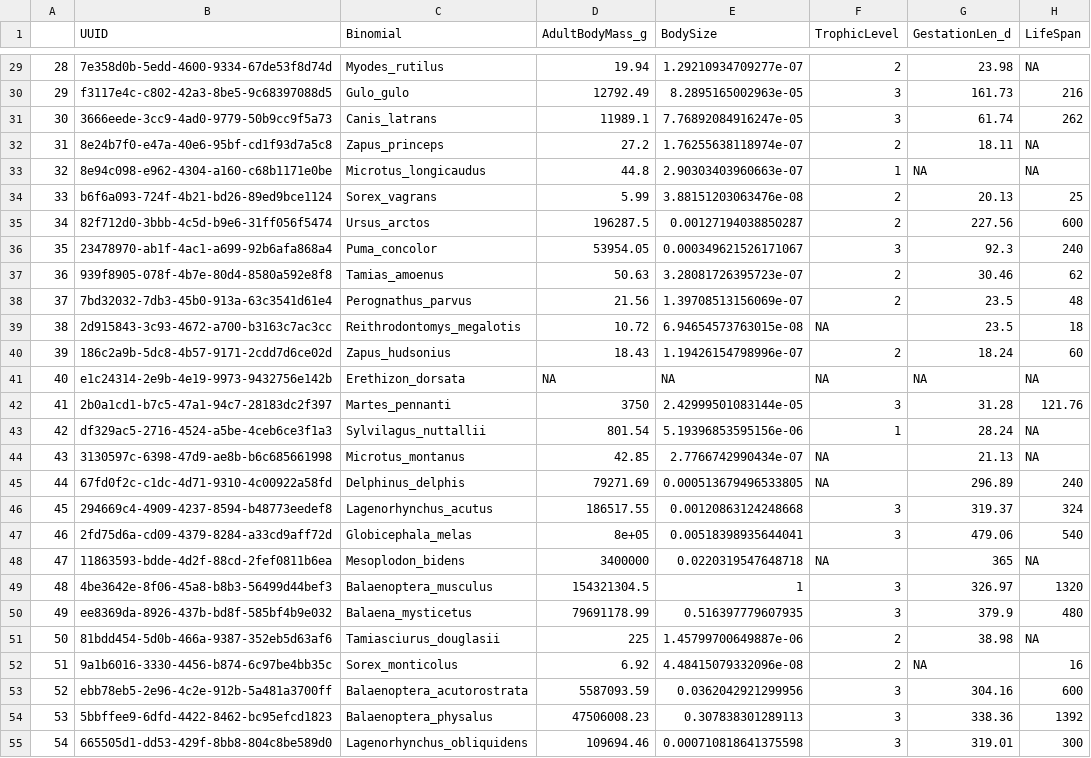
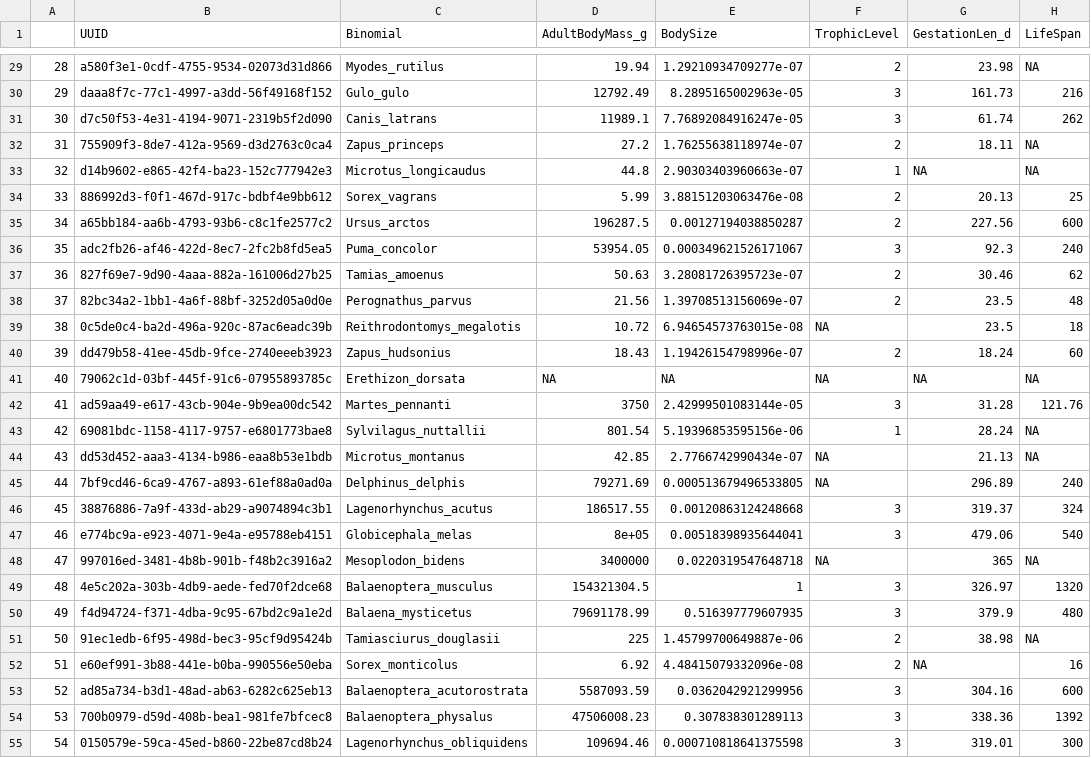
Before and after one commit to ldp-wg-aug21/trait_data_hunting, a CSV file: data-clean/traits-specific-mammals.csv, drawn as a sheet; only a part is shown, gaps mark what is left out; the diff covers the shown part only.

```diff
--- a/data-clean/traits-specific-mammals.csv
+++ b/data-clean/traits-specific-mammals.csv
@@ -29,27 +29,27 @@
-"28","7e358d0b-5edd-4600-9334-67de53f8d74d","Myodes_rutilus",19.94,1.29210934709277e-07,2,23.98,NA
-"29","f3117e4c-c802-42a3-8be5-9c68397088d5","Gulo_gulo",12792.49,8.2895165002963e-05,3,161.73,216
-"30","3666eede-3cc9-4ad0-9779-50b9cc9f5a73","Canis_latrans",11989.1,7.76892084916247e-05,3,61.74,262
-"31","8e24b7f0-e47a-40e6-95bf-cd1f93d7a5c8","Zapus_princeps",27.2,1.76255638118974e-07,2,18.11,NA
-"32","8e94c098-e962-4304-a160-c68b1171e0be","Microtus_longicaudus",44.8,2.90303403960663e-07,1,NA,NA
-"33","b6f6a093-724f-4b21-bd26-89ed9bce1124","Sorex_vagrans",5.99,3.88151203063476e-08,2,20.13,25
-"34","82f712d0-3bbb-4c5d-b9e6-31ff056f5474","Ursus_arctos",196287.5,0.00127194038850287,2,227.56,600
-"35","23478970-ab1f-4ac1-a699-92b6afa868a4","Puma_concolor",53954.05,0.000349621526171067,3,92.3,240
-"36","939f8905-078f-4b7e-80d4-8580a592e8f8","Tamias_amoenus",50.63,3.28081726395723e-07,2,30.46,62
-"37","7bd32032-7db3-45b0-913a-63c3541d61e4","Perognathus_parvus",21.56,1.39708513156069e-07,2,23.5,48
-"38","2d915843-3c93-4672-a700-b3163c7ac3cc","Reithrodontomys_megalotis",10.72,6.94654573763015e-08,NA,23.5,18
-"39","186c2a9b-5dc8-4b57-9171-2cdd7d6ce02d","Zapus_hudsonius",18.43,1.19426154798996e-07,2,18.24,60
-"40","e1c24314-2e9b-4e19-9973-9432756e142b","Erethizon_dorsata",NA,NA,NA,NA,NA
-"41","2b0a1cd1-b7c5-47a1-94c7-28183dc2f397","Martes_pennanti",3750,2.42999501083144e-05,3,31.28,121.76
-"42","df329ac5-2716-4524-a5be-4ceb6ce3f1a3","Sylvilagus_nuttallii",801.54,5.19396853595156e-06,1,28.24,NA
-"43","3130597c-6398-47d9-ae8b-b6c685661998","Microtus_montanus",42.85,2.7766742990434e-07,NA,21.13,NA
-"44","67fd0f2c-c1dc-4d71-9310-4c00922a58fd","Delphinus_delphis",79271.69,0.000513679496533805,NA,296.89,240
-"45","294669c4-4909-4237-8594-b48773eedef8","Lagenorhynchus_acutus",186517.55,0.00120863124248668,3,319.37,324
-"46","2fd75d6a-cd09-4379-8284-a33cd9aff72d","Globicephala_melas",8e+05,0.00518398935644041,3,479.06,540
-"47","11863593-bdde-4d2f-88cd-2fef0811b6ea","Mesoplodon_bidens",3400000,0.0220319547648718,NA,365,NA
-"48","4be3642e-8f06-45a8-b8b3-56499d44bef3","Balaenoptera_musculus",154321304.5,1,3,326.97,1320
-"49","ee8369da-8926-437b-bd8f-585bf4b9e032","Balaena_mysticetus",79691178.99,0.516397779607935,3,379.9,480
-"50","81bdd454-5d0b-466a-9387-352eb5d63af6","Tamiasciurus_douglasii",225,1.45799700649887e-06,2,38.98,NA
-"51","9a1b6016-3330-4456-b874-6c97be4bb35c","Sorex_monticolus",6.92,4.48415079332096e-08,2,NA,16
-"52","ebb78eb5-2e96-4c2e-912b-5a481a3700ff","Balaenoptera_acutorostrata",5587093.59,0.0362042921299956,3,304.16,600
-"53","5bbffee9-6dfd-4422-8462-bc95efcd1823","Balaenoptera_physalus",47506008.23,0.307838301289113,3,338.36,1392
-"54","665505d1-dd53-429f-8bb8-804c8be589d0","Lagenorhynchus_obliquidens",109694.46,0.000710818641375598,3,319.01,300
+"28","a580f3e1-0cdf-4755-9534-02073d31d866","Myodes_rutilus",19.94,1.29210934709277e-07,2,23.98,NA
+"29","daaa8f7c-77c1-4997-a3dd-56f49168f152","Gulo_gulo",12792.49,8.2895165002963e-05,3,161.73,216
+"30","d7c50f53-4e31-4194-9071-2319b5f2d090","Canis_latrans",11989.1,7.76892084916247e-05,3,61.74,262
+"31","755909f3-8de7-412a-9569-d3d2763c0ca4","Zapus_princeps",27.2,1.76255638118974e-07,2,18.11,NA
+"32","d14b9602-e865-42f4-ba23-152c777942e3","Microtus_longicaudus",44.8,2.90303403960663e-07,1,NA,NA
+"33","886992d3-f0f1-467d-917c-bdbf4e9bb612","Sorex_vagrans",5.99,3.88151203063476e-08,2,20.13,25
+"34","a65bb184-aa6b-4793-93b6-c8c1fe2577c2","Ursus_arctos",196287.5,0.00127194038850287,2,227.56,600
+"35","adc2fb26-af46-422d-8ec7-2fc2b8fd5ea5","Puma_concolor",53954.05,0.000349621526171067,3,92.3,240
+"36","827f69e7-9d90-4aaa-882a-161006d27b25","Tamias_amoenus",50.63,3.28081726395723e-07,2,30.46,62
+"37","82bc34a2-1bb1-4a6f-88bf-3252d05a0d0e","Perognathus_parvus",21.56,1.39708513156069e-07,2,23.5,48
+"38","0c5de0c4-ba2d-496a-920c-87ac6eadc39b","Reithrodontomys_megalotis",10.72,6.94654573763015e-08,NA,23.5,18
+"39","dd479b58-41ee-45db-9fce-2740eeeb3923","Zapus_hudsonius",18.43,1.19426154798996e-07,2,18.24,60
+"40","79062c1d-03bf-445f-91c6-07955893785c","Erethizon_dorsata",NA,NA,NA,NA,NA
+"41","ad59aa49-e617-43cb-904e-9b9ea00dc542","Martes_pennanti",3750,2.42999501083144e-05,3,31.28,121.76
+"42","69081bdc-1158-4117-9757-e6801773bae8","Sylvilagus_nuttallii",801.54,5.19396853595156e-06,1,28.24,NA
+"43","dd53d452-aaa3-4134-b986-eaa8b53e1bdb","Microtus_montanus",42.85,2.7766742990434e-07,NA,21.13,NA
+"44","7bf9cd46-6ca9-4767-a893-61ef88a0ad0a","Delphinus_delphis",79271.69,0.000513679496533805,NA,296.89,240
+"45","38876886-7a9f-433d-ab29-a9074894c3b1","Lagenorhynchus_acutus",186517.55,0.00120863124248668,3,319.37,324
+"46","e774bc9a-e923-4071-9e4a-e95788eb4151","Globicephala_melas",8e+05,0.00518398935644041,3,479.06,540
+"47","997016ed-3481-4b8b-901b-f48b2c3916a2","Mesoplodon_bidens",3400000,0.0220319547648718,NA,365,NA
+"48","4e5c202a-303b-4db9-aede-fed70f2dce68","Balaenoptera_musculus",154321304.5,1,3,326.97,1320
+"49","f4d94724-f371-4dba-9c95-67bd2c9a1e2d","Balaena_mysticetus",79691178.99,0.516397779607935,3,379.9,480
+"50","91ec1edb-6f95-498d-bec3-95cf9d95424b","Tamiasciurus_douglasii",225,1.45799700649887e-06,2,38.98,NA
+"51","e60ef991-3b88-441e-b0ba-990556e50eba","Sorex_monticolus",6.92,4.48415079332096e-08,2,NA,16
+"52","ad85a734-b3d1-48ad-ab63-6282c625eb13","Balaenoptera_acutorostrata",5587093.59,0.0362042921299956,3,304.16,600
+"53","700b0979-d59d-408b-bea1-981fe7bfcec8","Balaenoptera_physalus",47506008.23,0.307838301289113,3,338.36,1392
+"54","0150579e-59ca-45ed-b860-22be87cd8b24","Lagenorhynchus_obliquidens",109694.46,0.000710818641375598,3,319.01,300
```
Also changed, not shown: 74 edited cells elsewhere in this file, data-clean/traits-all.csv, data-clean/traits-specific-birds.csv, 8 other files.
